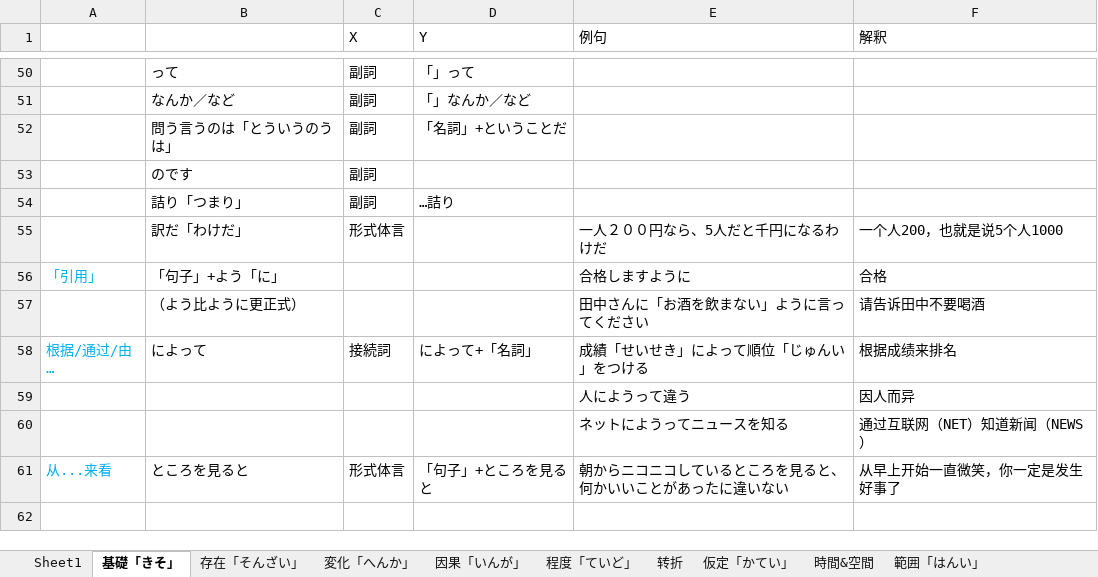
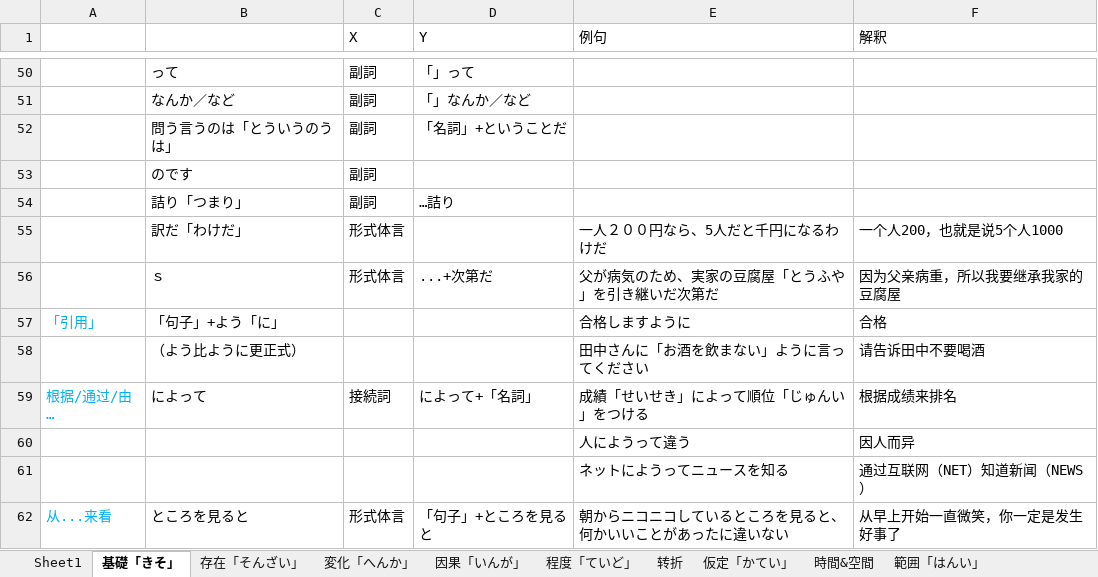
Before and after one commit to PaleBlue0619/Japanese, an Excel workbook: 文法（ぶんぽう）/汉语语法.xlsx, sheet 基礎「きそ」, drawn as a sheet; only a part is shown, gaps mark what is left out; values as stored, in another font and other column widths than the file's, no borders; the diff names each change by its address in the sheet, - before the commit and + after, or states it on an @@ line.

```diff
--- a/文法（ぶんぽう）/汉语语法.xlsx (sheet 基礎「きそ」)
+++ b/文法（ぶんぽう）/汉语语法.xlsx (sheet 基礎「きそ」)
+row 56:  | ｓ | 形式体言 | ...+次第だ | 父が病気のため、実家の豆腐屋「とうふや」を引き継いだ次第だ | 因为父亲病重，所以我要继承我家的豆腐屋
```
Also changed, not shown: sheet 因果「いんが」, sheet 目的「もくてき」, sheet 仮定「かてい」, 気分（きぶん）.xlsx, 特殊（とくしゅ）.xlsx.
